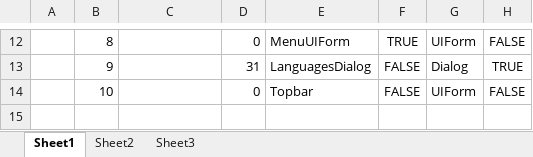
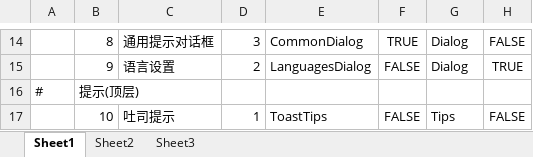
Before and after one commit to sunsvip/GF_X, an Excel workbook: AAAGameData/DataTables/Core/UITable.xlsx, sheet Sheet1, drawn as a sheet; only a part is shown, gaps mark what is left out; values as stored, in another font and other column widths than the file's, no borders; addresses are those after the commit; the diff covers the shown part only; the diff names each change by its address in the sheet, - before the commit and + after, or states it on an @@ line.

```diff
--- a/AAAGameData/DataTables/Core/UITable.xlsx (sheet Sheet1)
+++ b/AAAGameData/DataTables/Core/UITable.xlsx (sheet Sheet1)
-C14: (empty)
+C14: 通用提示对话框
-D14: 0
+D14: 3
-E14: MenuUIForm
+E14: CommonDialog
-G14: UIForm
+G14: Dialog
-C15: (empty)
+C15: 语言设置
-D15: 31
+D15: 2
+row 16: # | 提示(顶层)
-C17: (empty)
+C17: 吐司提示
-D17: 0
+D17: 1
-E17: Topbar
+E17: ToastTips
-G17: UIForm
+G17: Tips
```
Also changed, not shown: 2 added rows and 35 edited cells elsewhere in this sheet, AAAGameData/DataTables/Core/UIGroupTable.xlsx, 13 other files.
